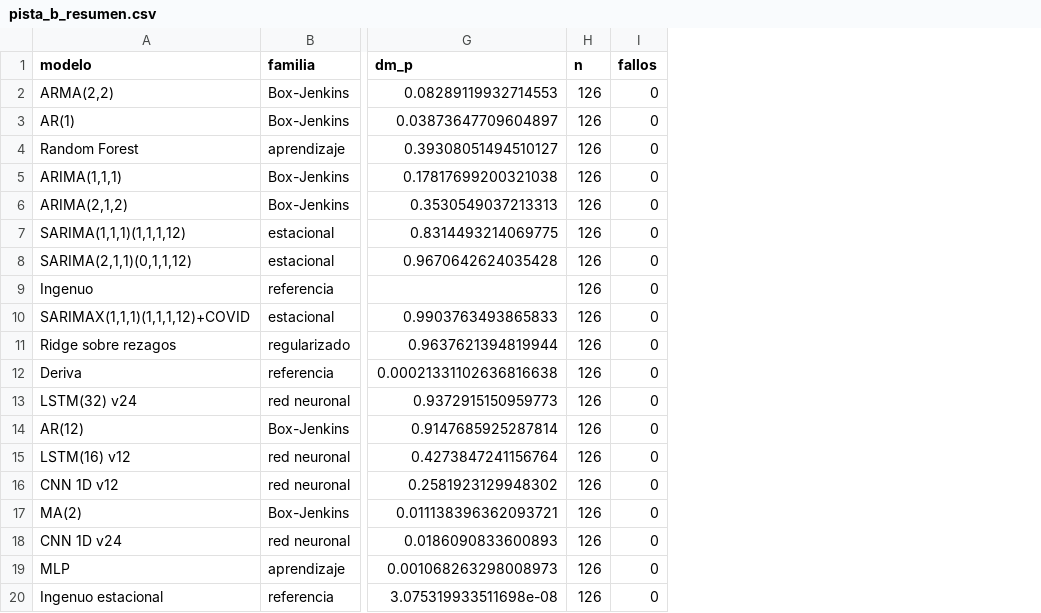
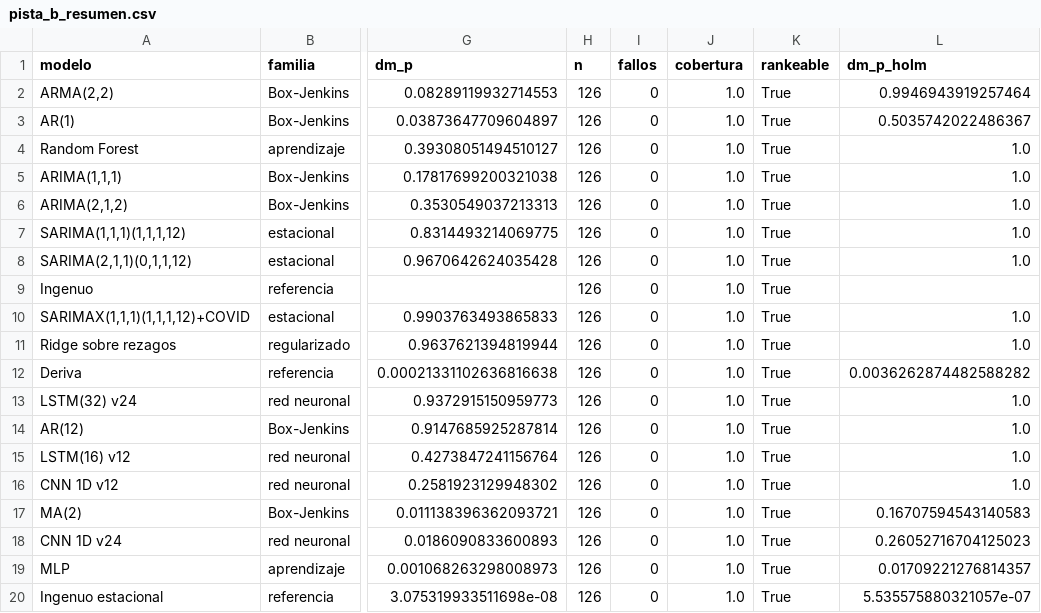
Before and after one commit to DavinsonR/macro-forecast-lab-latam, a CSV file: salidas/pista_b_resumen.csv, drawn as a sheet; only a part is shown, gaps mark what is left out; the diff names each change by its address in the sheet, - before the commit and + after, or states it on an @@ line.

```diff
--- a/salidas/pista_b_resumen.csv
+++ b/salidas/pista_b_resumen.csv
+column J (cobertura), rows 2-20: all 1.0
+column K (rankeable), rows 2-20: all True
+column L (dm_p_holm), rows 2-20: 0.9946943919257464 | 0.5035742022486367 | 1.0 | 1.0 | 1.0 | 1.0 | 1.0 |  | 1.0 | 1.0 | 0.0036262874482588282 | 1.0 | 1.0 | 1.0 | 1.0 | 0.16707594543140583 | 0.26052716704125023 | 0.01709221276814357 | 5.535575880321057e-07
```
Also changed, not shown: salidas/combinacion_resumen.csv, salidas/frontera_cobertura.csv, 18 other files.
